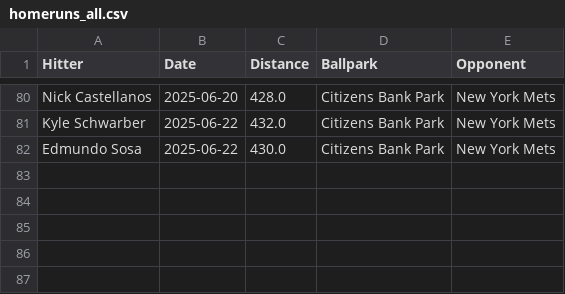
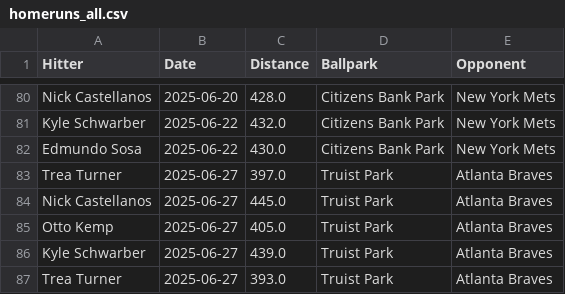
Before and after one commit to dlempa/phillies-stats, a CSV file: data/homeruns_all.csv, drawn as a sheet; only a part is shown, gaps mark what is left out; the diff names each change by its address in the sheet, - before the commit and + after, or states it on an @@ line.

```diff
--- a/data/homeruns_all.csv
+++ b/data/homeruns_all.csv
+row 83: Trea Turner | 2025-06-27 | 397.0 | Truist Park | Atlanta Braves
+row 84: Nick Castellanos | 2025-06-27 | 445.0 | Truist Park | Atlanta Braves
+row 85: Otto Kemp | 2025-06-27 | 405.0 | Truist Park | Atlanta Braves
+row 86: Kyle Schwarber | 2025-06-27 | 439.0 | Truist Park | Atlanta Braves
+row 87: Trea Turner | 2025-06-27 | 393.0 | Truist Park | Atlanta Braves
```
Also changed, not shown: data/homeruns_top10.csv.
